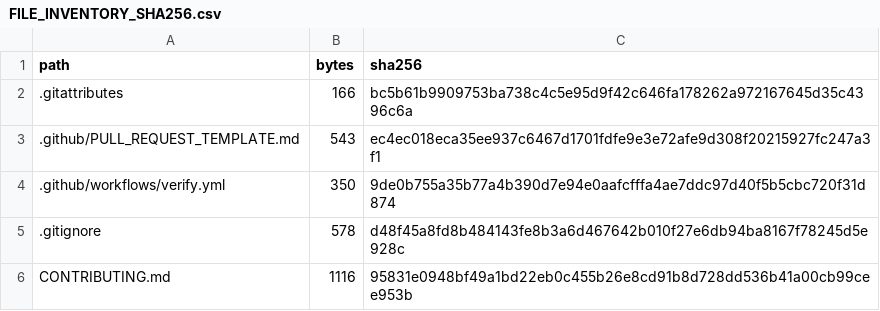
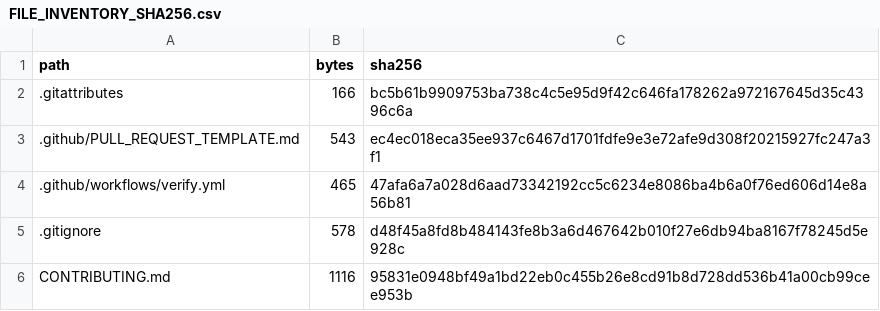
Before and after one commit to aminshahsaheb/btc-signal-lab, a CSV file: docs/FILE_INVENTORY_SHA256.csv, drawn as a sheet; only a part is shown.

```diff
--- a/docs/FILE_INVENTORY_SHA256.csv
+++ b/docs/FILE_INVENTORY_SHA256.csv
@@ -3,3 +3,3 @@ path,bytes,sha256
 .github/PULL_REQUEST_TEMPLATE.md,543,ec4ec018eca35ee937c6467d1701fdfe9e3e72afe9d308f20215927fc247a3f1
-.github/workflows/verify.yml,350,9de0b755a35b77a4b390d7e94e0aafcfffa4ae7ddc97d40f5b5cbc720f31d874
+.github/workflows/verify.yml,465,47afa6a7a028d6aad73342192cc5c6234e8086ba4b6a0f76ed606d14e8a56b81
 .gitignore,578,d48f45a8fd8b484143fe8b3a6d467642b010f27e6db94ba8167f78245d5e928c
```
Also changed, not shown: 1 other file.
